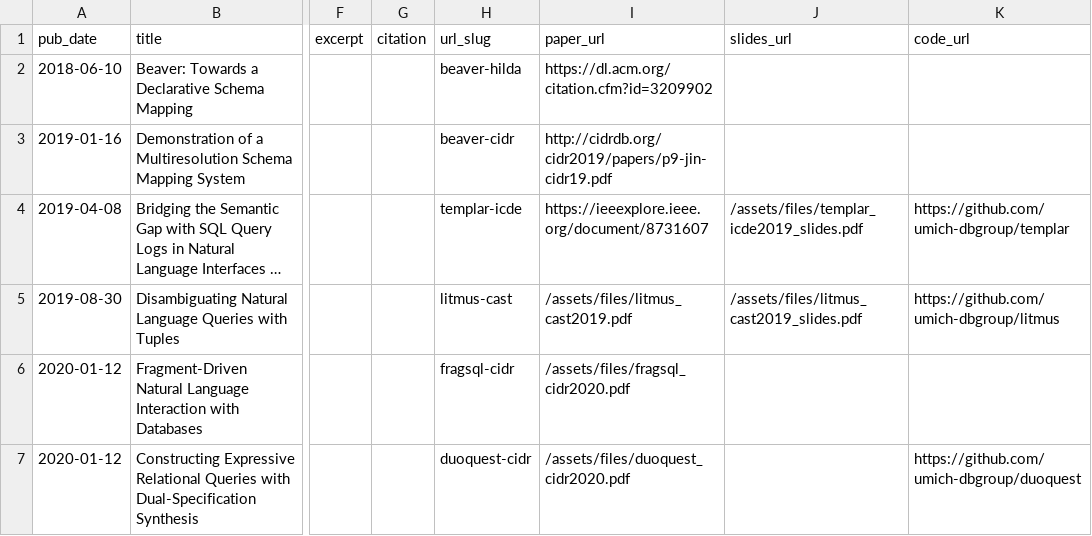
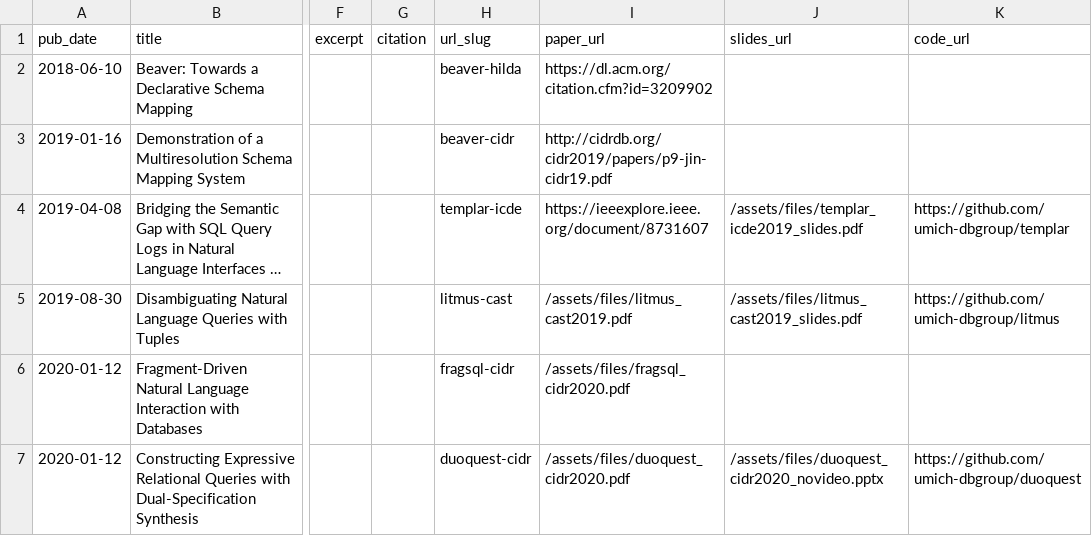
Before and after one commit to Calculus-1/calculus1.github.io, a TSV file: markdown_generator/publications.tsv, drawn as a sheet; only a part is shown, gaps mark what is left out; long unchanged cells end in …; the diff names each change by its address in the sheet, - before the commit and + after, or states it on an @@ line.

Commit message:
add slides for duoquest

```diff
--- a/markdown_generator/publications.tsv
+++ b/markdown_generator/publications.tsv
-J7 (slides_url): (empty)
+J7 (slides_url): /assets/files/duoquest_cidr2020_novideo.pptx
```
Also changed, not shown: 2 other files.
